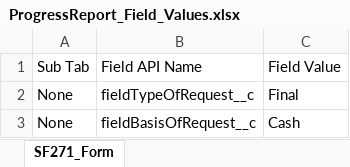
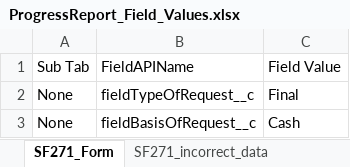
Before and after one commit to DilipHatagale-REISys/govgrants-framework-automation-fw-classic-flows, an Excel workbook: src/main/resources/ProgressReport_Field_Values.xlsx, sheet SF271_Form, drawn as a sheet; only a part is shown; values as stored, in another font and other column widths than the file's, no borders; the diff names each change by its address in the sheet, - before the commit and + after, or states it on an @@ line.

```diff
--- a/src/main/resources/ProgressReport_Field_Values.xlsx (sheet SF271_Form)
+++ b/src/main/resources/ProgressReport_Field_Values.xlsx (sheet SF271_Form)
+sheet tab: SF271_incorrect_data
-B1: Field API Name
+B1: FieldAPIName
```
Also changed, not shown: 2 other files.
